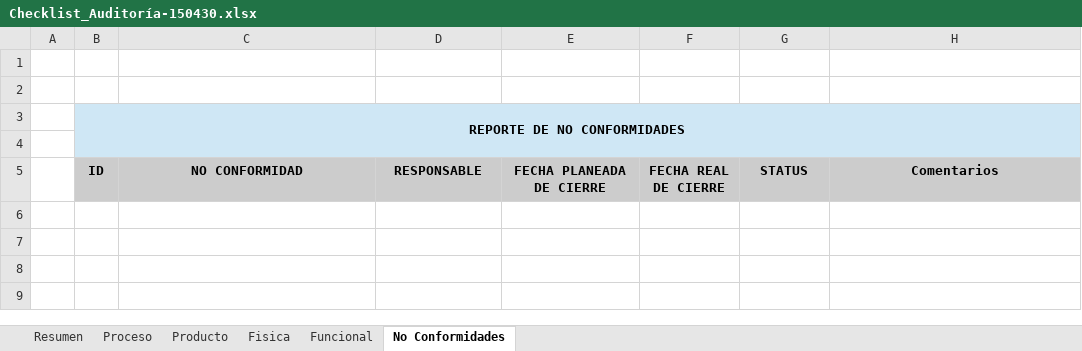
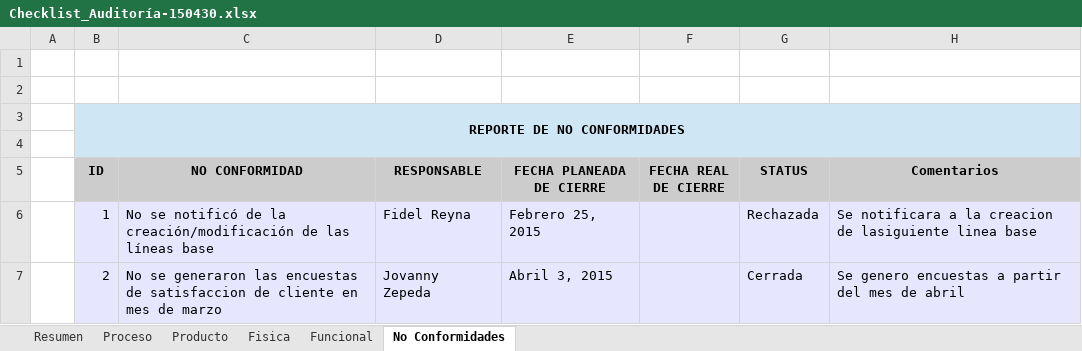
Before and after one commit to jovannyzepeda/qtp, an Excel workbook: qualtcom/Procesos/Calidad/Checklist_Auditoría-150430.xlsx, sheet No Conformidades, drawn as a sheet; values as stored, in another font and other column widths than the file's, no borders; the diff names each change by its address in the sheet, - before the commit and + after, or states it on an @@ line.

Commit message:
Encuestas de satisfaccion abril

```diff
--- a/qualtcom/Procesos/Calidad/Checklist_Auditoría-150430.xlsx (sheet No Conformidades)
+++ b/qualtcom/Procesos/Calidad/Checklist_Auditoría-150430.xlsx (sheet No Conformidades)
+row 6:  | 1 | No se notificó de la creación/modificación de las líneas base | Fidel Reyna | Febrero 25, 2015 |  | Rechazada | Se notificara a la creacion de lasiguiente linea base
+row 7:  | 2 | No se generaron las encuestas de satisfaccion de cliente en mes de marzo | Jovanny Zepeda | Abril 3, 2015 |  | Cerrada | Se genero encuestas a partir del mes de abril
```
Also changed, not shown: qualtcom/Procesos/Calidad/Checklist_Auditoría-150330.xlsx, qualtcom/Procesos/Encuestas de Satisfaccion/HTBP_EncuestaSatisfaccion-150427.xlsx, 4 other files.
